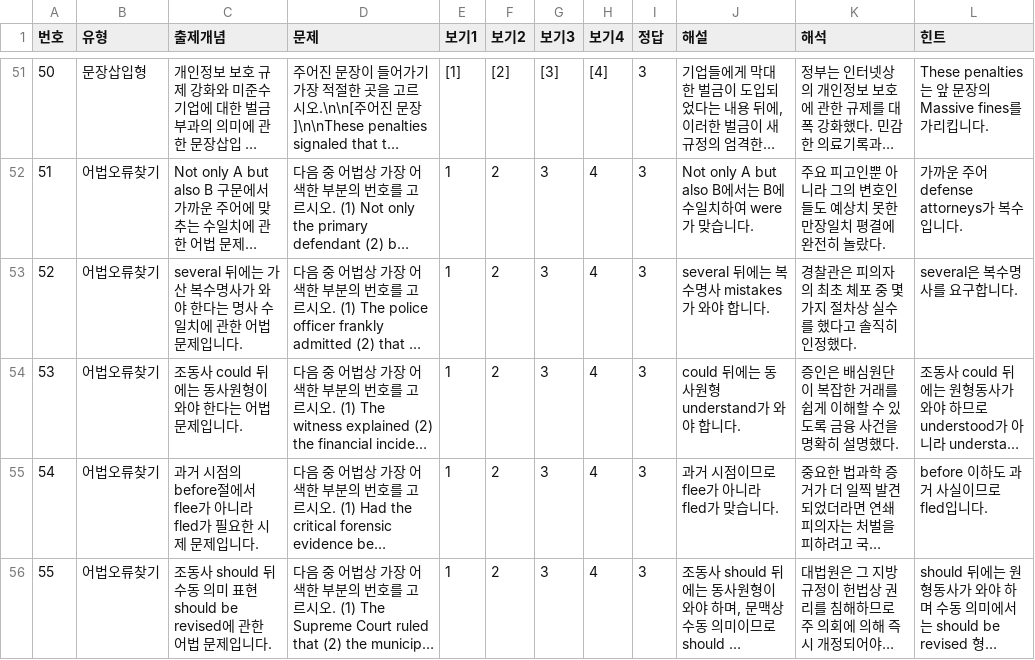
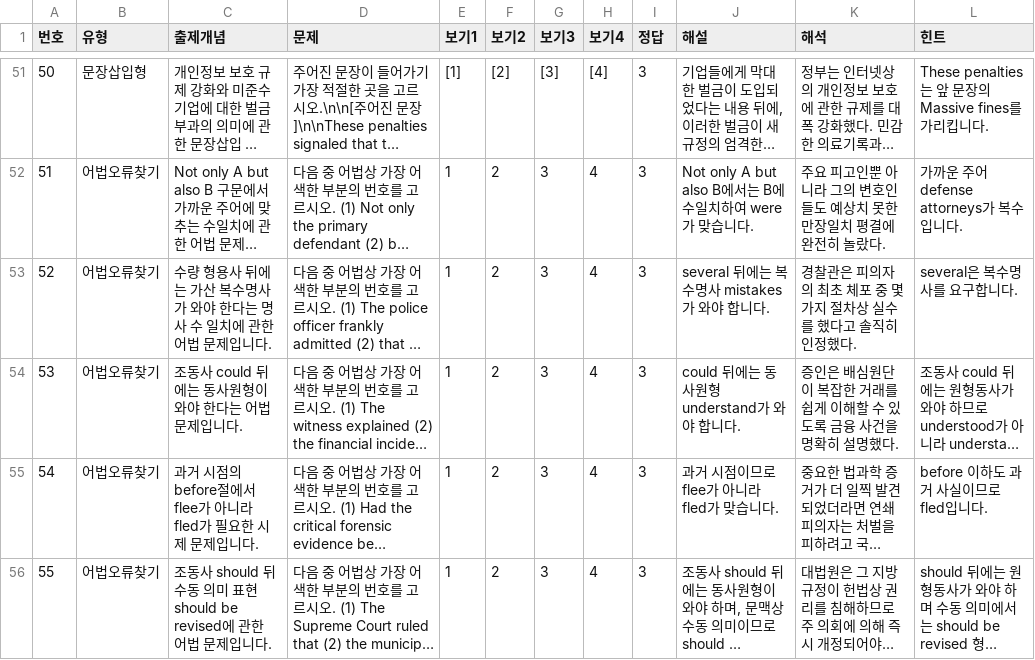
Before and after one commit to davidhor2026/law-english, a CSV file: questions.csv, drawn as a sheet; only a part is shown, gaps mark what is left out; long unchanged cells end in …; the diff names each change by its address in the sheet, - before the commit and + after, or states it on an @@ line.

Commit message:
Update questions.csv

```diff
--- a/questions.csv
+++ b/questions.csv
-C53 (출제개념): several 뒤에는…
+C53 (출제개념): 수량 형용사 뒤에는…
```
